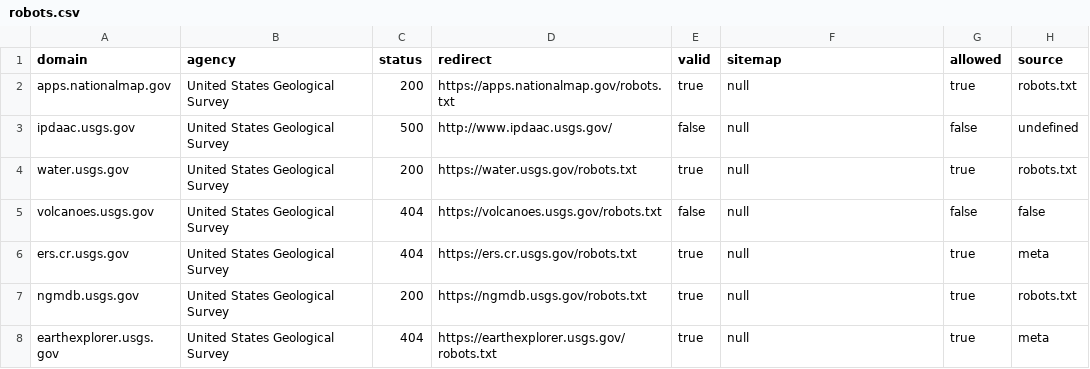
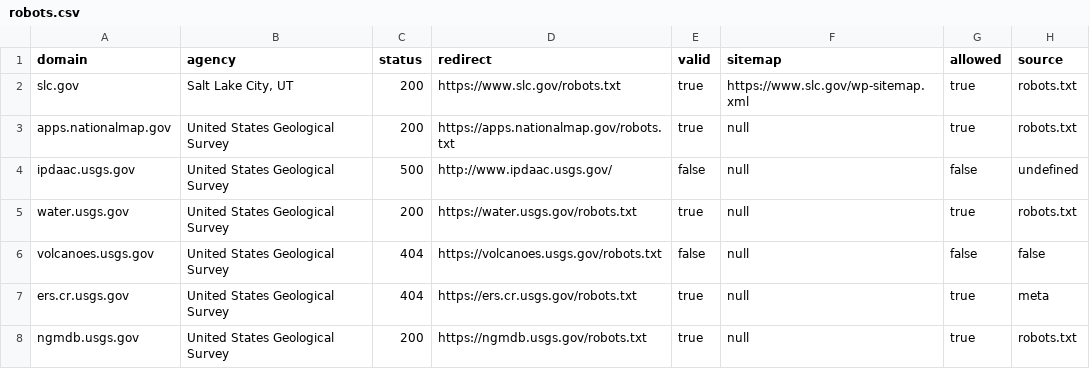
Before and after one commit to civichackingagency/scangov, a CSV file: public/data/robots.csv, drawn as a sheet; only a part is shown; the shorter side is filled out with more unchanged rows.

```diff
--- a/public/data/robots.csv
+++ b/public/data/robots.csv
@@ -1,2 +1,3 @@
 domain,agency,status,redirect,valid,sitemap,allowed,source
+slc.gov,"Salt Lake City, UT",200,"https://www.slc.gov/robots.txt",true,"https://www.slc.gov/wp-sitemap.xml",true,robots.txt
 apps.nationalmap.gov,"United States Geological Survey",200,"https://apps.nationalmap.gov/robots.txt",true,"null",true,robots.txt
```
Also changed, not shown: public/data/domains.csv, public/data/metadata.csv, 17 other files.
